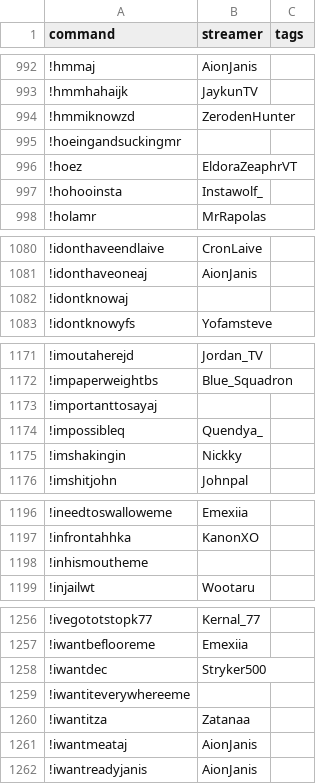
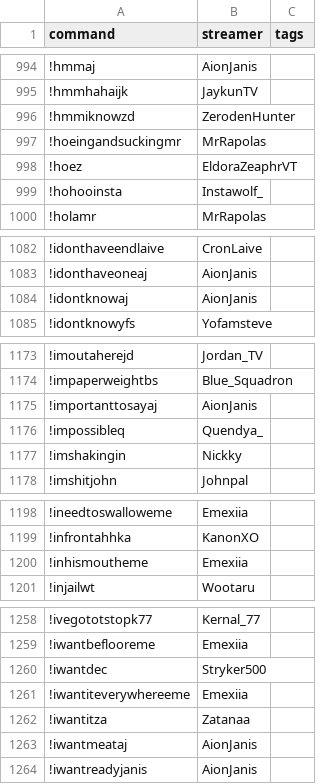
Before and after one commit to aionjanis/aionjanis.github.io, a CSV file: commands.csv, drawn as a sheet; only a part is shown, gaps mark what is left out; the diff covers the shown part only.

```diff
--- a/commands.csv
+++ b/commands.csv
@@ -994,3 +996,3 @@ command,streamer,tags
 !hmmiknowzd,ZerodenHunter,
-!hoeingandsuckingmr,,
+!hoeingandsuckingmr,MrRapolas,
 !hoez,EldoraZeaphrVT,
@@ -1081,3 +1083,3 @@ command,streamer,tags
 !idonthaveoneaj,AionJanis,
-!idontknowaj,,
+!idontknowaj,AionJanis,
 !idontknowyfs,Yofamsteve,
@@ -1172,3 +1174,3 @@ command,streamer,tags
 !impaperweightbs,Blue_Squadron,
-!importanttosayaj,,
+!importanttosayaj,AionJanis,
 !impossibleq,Quendya_,
@@ -1197,3 +1199,3 @@ command,streamer,tags
 !infrontahhka,KanonXO,
-!inhismoutheme,,
+!inhismoutheme,Emexiia,
 !injailwt,Wootaru,
@@ -1258,3 +1260,3 @@ command,streamer,tags
 !iwantdec,Stryker500,
-!iwantiteverywhereeme,,
+!iwantiteverywhereeme,Emexiia,
 !iwantitza,Zatanaa,
```
Also changed, not shown: 3 added rows and 23 edited cells elsewhere in this file.
